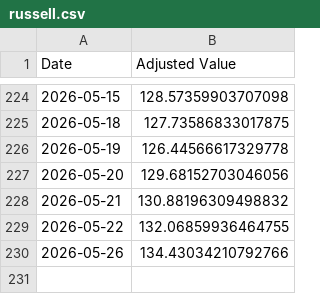
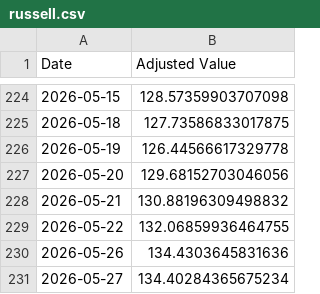
Before and after one commit to genPerms/ChatGPT-Micro-Cap-Experiment, a CSV file: Frontend/Baseline CSVs/russell.csv, drawn as a sheet; only a part is shown, gaps mark what is left out.

```diff
--- a/Frontend/Baseline CSVs/russell.csv
+++ b/Frontend/Baseline CSVs/russell.csv
@@ -229,2 +229,3 @@ Date,Adjusted Value
 2026-05-22,132.06859936464755
-2026-05-26,134.43034210792766
+2026-05-26,134.4303645831636
+2026-05-27,134.40284365675234
```
Also changed, not shown: Frontend/Baseline CSVs/sp500.csv, Scripts and CSV Files/Daily Updates.csv, 1 other file.
